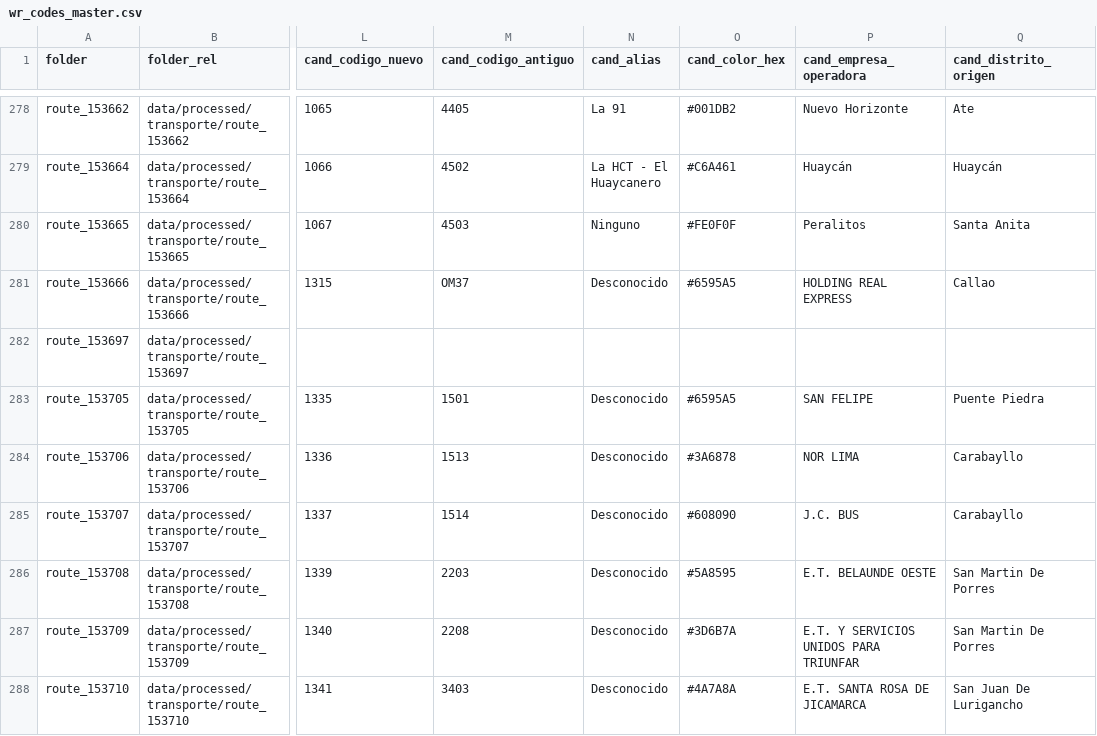
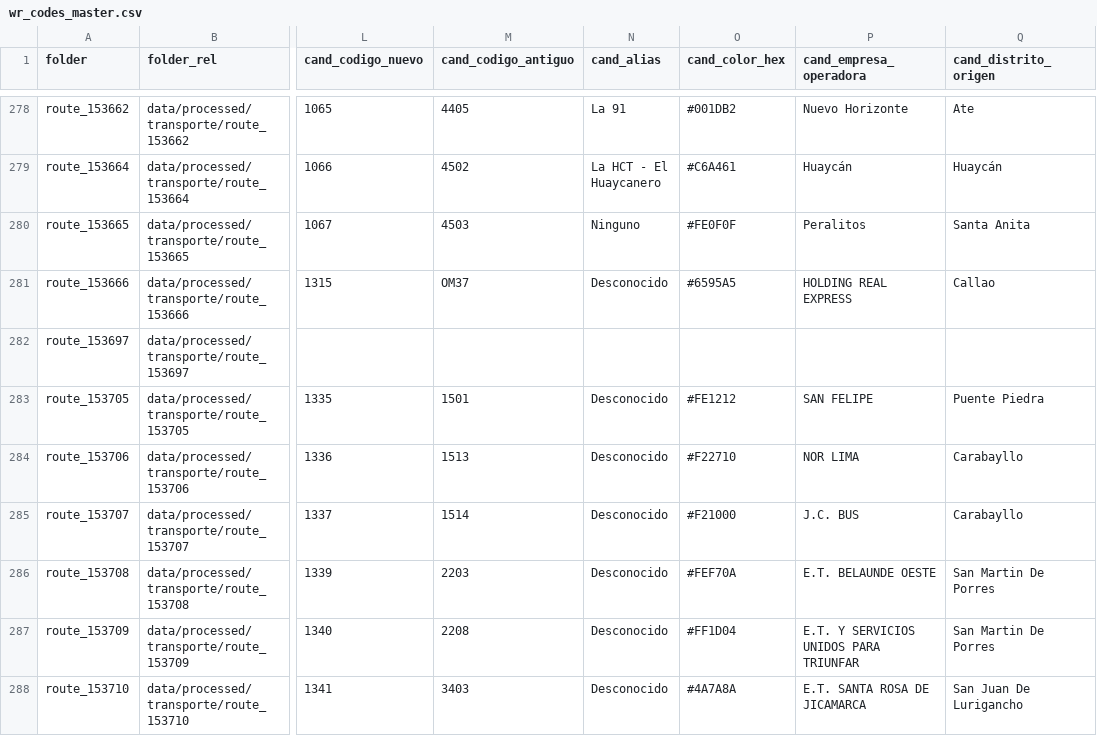
Before and after one commit to Hardnyx/limarutas, a CSV file: pipeline/output/wr_codes_master.csv, drawn as a sheet; only a part is shown, gaps mark what is left out; the diff covers the shown part only; the diff names each change by its address in the sheet, - before the commit and + after, or states it on an @@ line.

Commit message:
feat(colors): PRR routes without a color inherit the one of their old code
- build_lista_rutas_atu.py: PRR routes with no Wikipedia row take color,
  alias and status from their old code (lista_rutas_antiguas.csv) when it
  shares at least one district with the sheet. 110 routes; new column
  estado_wikipedia.
- wr_apply_maestro_colors.py carries those colors to wr_map.json,
  wr_overrides.json and wr_codes_master.csv (only where the color was the
  default).
- Sidebar: "Según Wikipedia ya no circula" on the 5 listed as inactive.

```diff
--- a/pipeline/output/wr_codes_master.csv
+++ b/pipeline/output/wr_codes_master.csv
-O283 (cand_color_hex): #6595A5
+O283 (cand_color_hex): #FE1212
-O284 (cand_color_hex): #3A6878
+O284 (cand_color_hex): #F22710
-O285 (cand_color_hex): #608090
+O285 (cand_color_hex): #F21000
-O286 (cand_color_hex): #5A8595
+O286 (cand_color_hex): #FEF70A
-O287 (cand_color_hex): #3D6B7A
+O287 (cand_color_hex): #FF1D04
```
Also changed, not shown: 52 edited cells elsewhere in this file, 9 other files.
